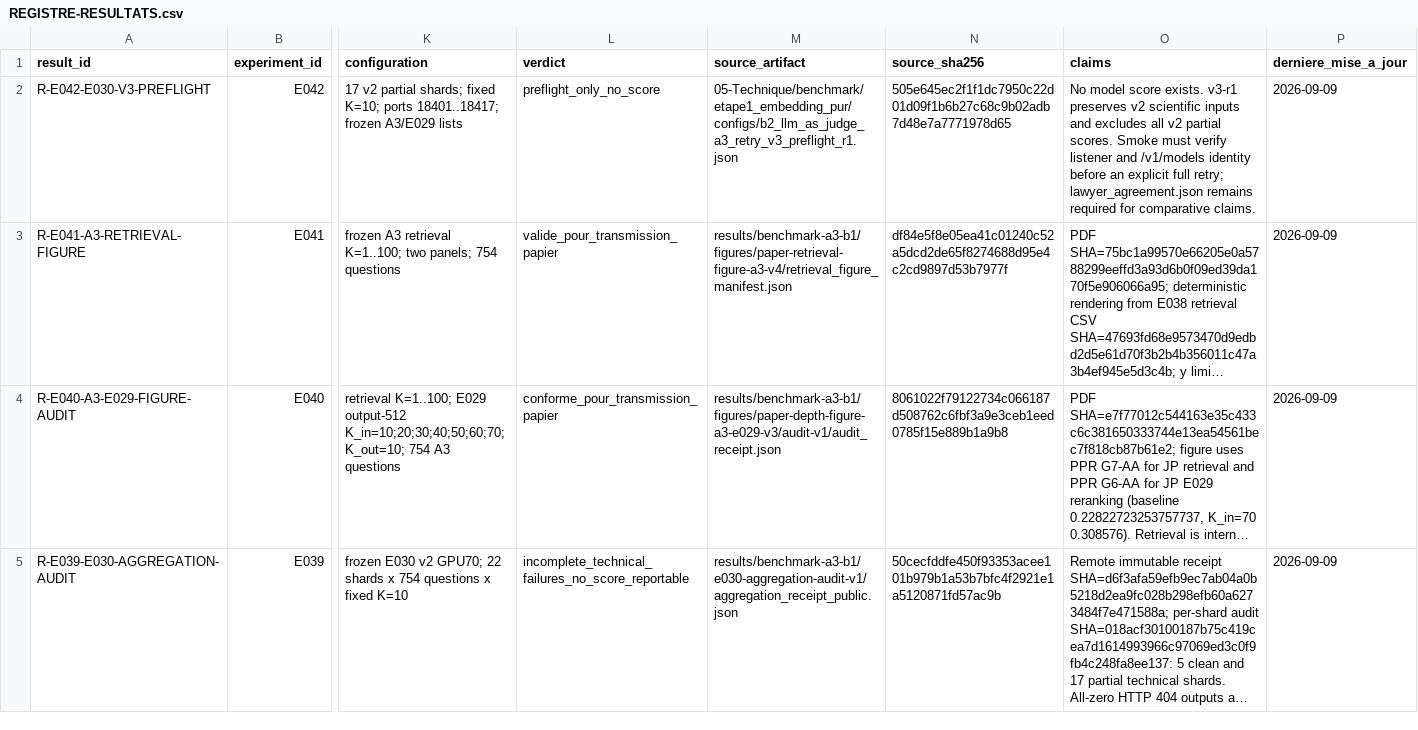
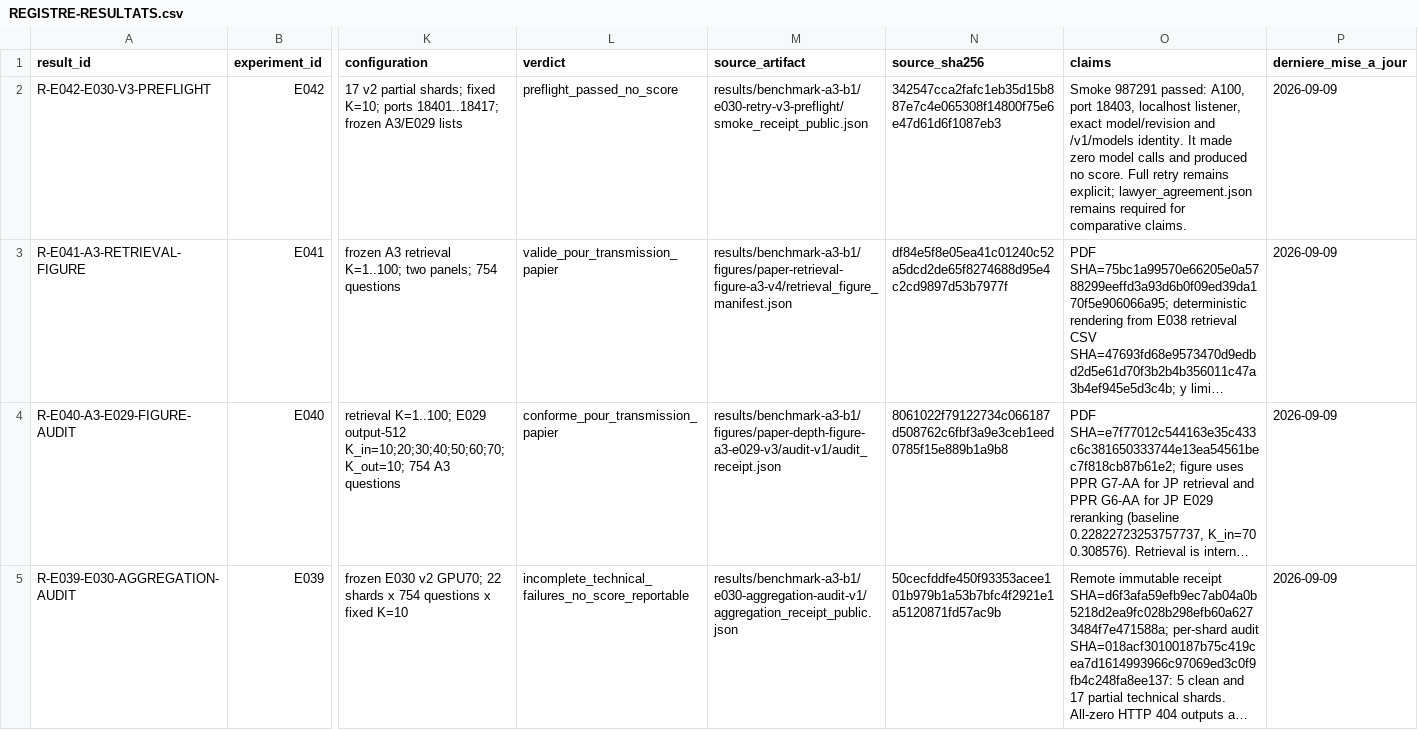
Before and after one commit to matt-kaep/legal_knowledge_graph, a CSV file: 01-Projet/paper-control/REGISTRE-RESULTATS.csv, drawn as a sheet; only a part is shown, gaps mark what is left out; long unchanged cells end in …; the diff names each change by its address in the sheet, - before the commit and + after, or states it on an @@ line.

```diff
--- a/01-Projet/paper-control/REGISTRE-RESULTATS.csv
+++ b/01-Projet/paper-control/REGISTRE-RESULTATS.csv
-L2 (verdict): preflight_only_no_score
+L2 (verdict): preflight_passed_no_score
-M2 (source_artifact): 05-Technique/benchmark/etape1_embedding_pur/configs/b2_llm_as_judge_a3_retry_v3_preflight_r1.json
+M2 (source_artifact): results/benchmark-a3-b1/e030-retry-v3-preflight/smoke_receipt_public.json
-N2 (source_sha256): 505e645ec2f1f1dc7950c22d01d09f1b6b27c68c9b02adb7d48e7a7771978d65
+N2 (source_sha256): 342547cca2fafc1eb35d15b887e7c4e065308f14800f75e6e47d61d6f1087eb3
-O2 (claims): No model score exists. v3-r1 preserves v2 scientific inputs and excludes all v2 partial scores. Smoke must verify listener and /v1/models identity before an explicit full retry; lawyer_agreement.json remains…
+O2 (claims): Smoke 987291 passed: A100, port 18403, localhost listener, exact model/revision and /v1/models identity. It made zero model calls and produced no score. Full retry remains explicit; lawyer_agreement.json remains…
```
Also changed, not shown: 01-Projet/paper-control/REGISTRE-EXPERIENCES.csv, 4 other files.
